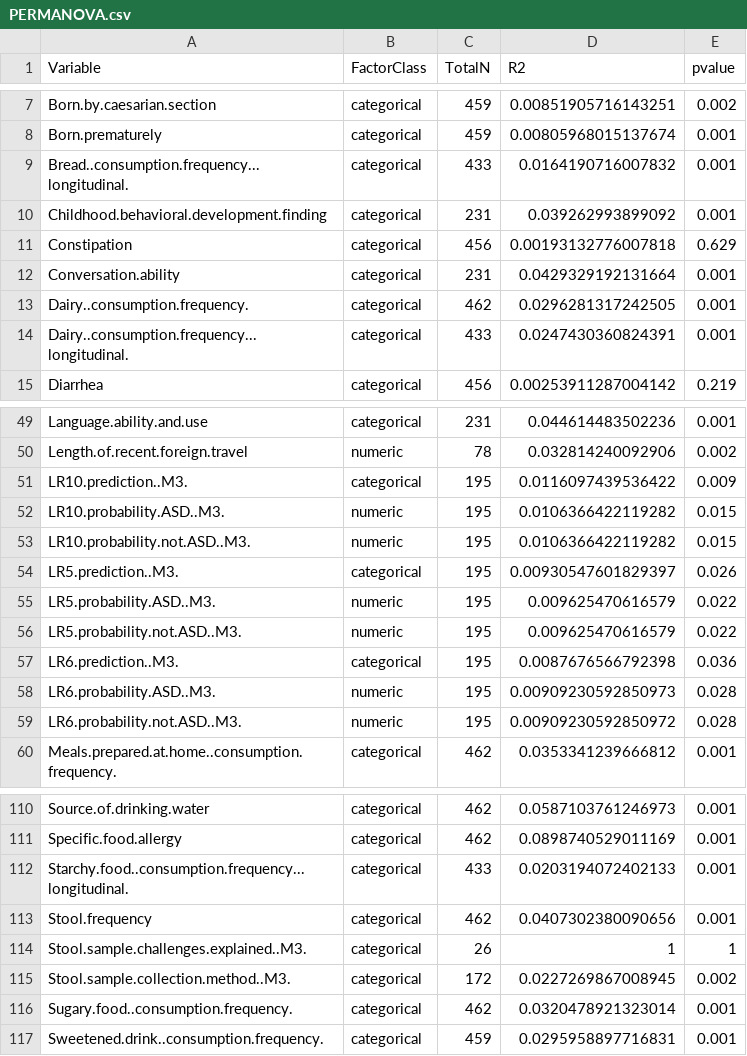
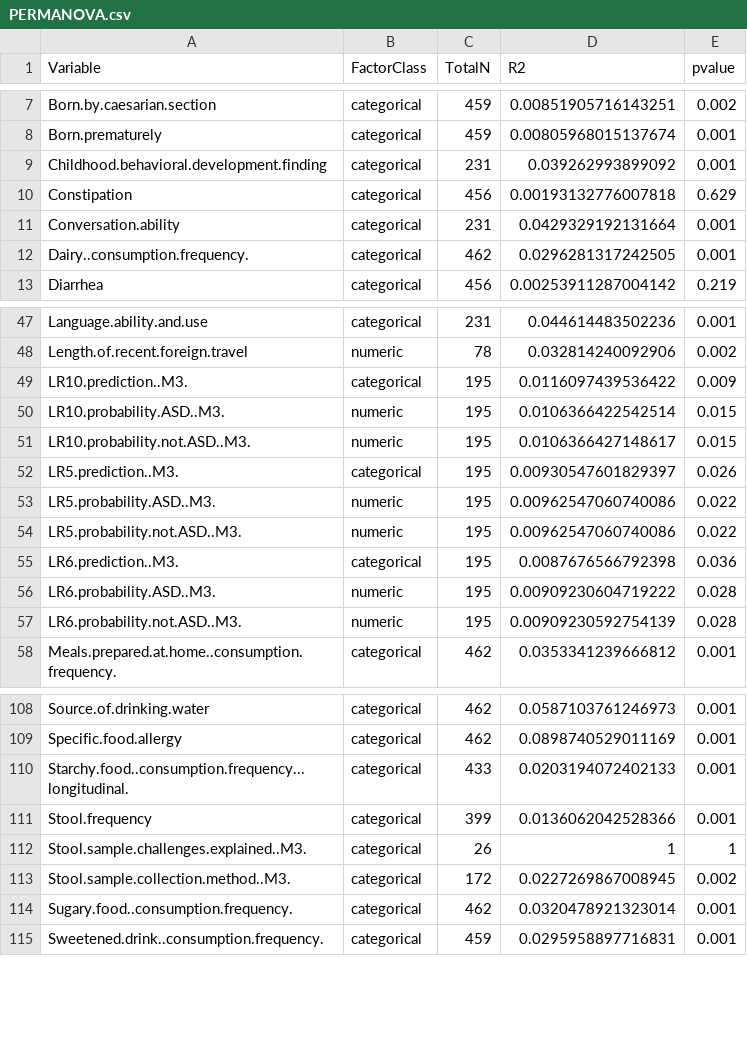
Before and after one commit to MaudeDavidLab/M3_Phyloseq_Analysis, a CSV file: PERMANOVA.csv, drawn as a sheet; only a part is shown, gaps mark what is left out.

```diff
--- a/PERMANOVA.csv
+++ b/PERMANOVA.csv
@@ -8,3 +8,2 @@
 "Born.prematurely","categorical",459,0.00805968015137674,0.001
-"Bread..consumption.frequency...longitudinal.","categorical",433,0.0164190716007832,0.001
 "Childhood.behavioral.development.finding","categorical",231,0.039262993899092,0.001
@@ -13,3 +12,2 @@
 "Dairy..consumption.frequency.","categorical",462,0.0296281317242505,0.001
-"Dairy..consumption.frequency...longitudinal.","categorical",433,0.0247430360824391,0.001
 "Diarrhea","categorical",456,0.00253911287004142,0.219
@@ -51,10 +49,10 @@
 "LR10.prediction..M3.","categorical",195,0.0116097439536422,0.009
-"LR10.probability.ASD..M3.","numeric",195,0.0106366422119282,0.015
-"LR10.probability.not.ASD..M3.","numeric",195,0.0106366422119282,0.015
+"LR10.probability.ASD..M3.","numeric",195,0.0106366422542514,0.015
+"LR10.probability.not.ASD..M3.","numeric",195,0.0106366427148617,0.015
 "LR5.prediction..M3.","categorical",195,0.00930547601829397,0.026
-"LR5.probability.ASD..M3.","numeric",195,0.009625470616579,0.022
-"LR5.probability.not.ASD..M3.","numeric",195,0.009625470616579,0.022
+"LR5.probability.ASD..M3.","numeric",195,0.00962547060740086,0.022
+"LR5.probability.not.ASD..M3.","numeric",195,0.00962547060740086,0.022
 "LR6.prediction..M3.","categorical",195,0.0087676566792398,0.036
-"LR6.probability.ASD..M3.","numeric",195,0.00909230592850973,0.028
-"LR6.probability.not.ASD..M3.","numeric",195,0.00909230592850972,0.028
+"LR6.probability.ASD..M3.","numeric",195,0.00909230604719222,0.028
+"LR6.probability.not.ASD..M3.","numeric",195,0.00909230592754139,0.028
 "Meals.prepared.at.home..consumption.frequency.","categorical",462,0.0353341239666812,0.001
@@ -112,3 +110,3 @@
 "Starchy.food..consumption.frequency...longitudinal.","categorical",433,0.0203194072402133,0.001
-"Stool.frequency","categorical",462,0.0407302380090656,0.001
+"Stool.frequency","categorical",399,0.0136062042528366,0.001
 "Stool.sample.challenges.explained..M3.","categorical",26,1,1
```
Also changed, not shown: PERMANOV_betadis_imp_corhort.csv, Xsqr_05.csv, 34 other files.
